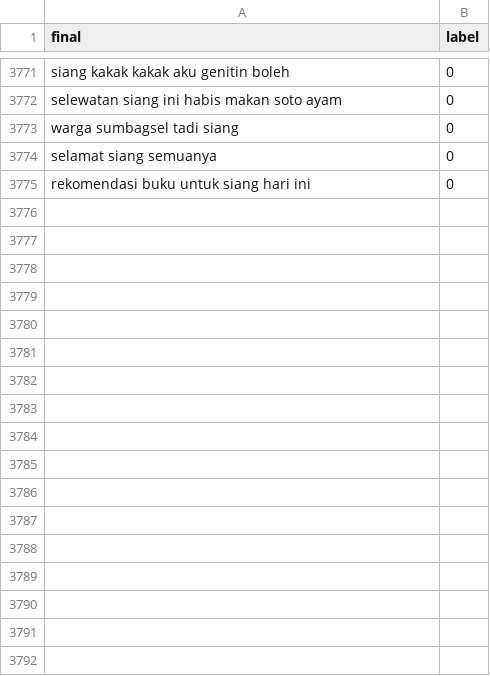
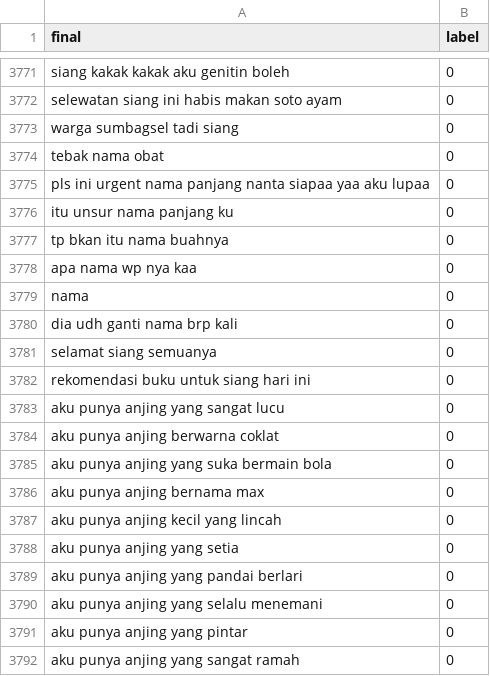
Before and after one commit to kidlink-bangkit/capstone-nlp-project, a CSV file: data_processed/dataset_processed.csv, drawn as a sheet; only a part is shown, gaps mark what is left out; the diff names each change by its address in the sheet, - before the commit and + after, or states it on an @@ line.

Commit message:
Update dataset_processed.csv

```diff
--- a/data_processed/dataset_processed.csv
+++ b/data_processed/dataset_processed.csv
+row 3774: tebak nama obat | 0
+row 3775: pls ini urgent nama panjang nanta siapaa yaa aku lupaa | 0
+row 3776: itu unsur nama panjang ku | 0
+row 3777: tp bkan itu nama buahnya | 0
+row 3778: apa nama wp nya kaa | 0
+row 3779: nama | 0
+row 3780: dia udh ganti nama brp kali | 0
+row 3783: aku punya anjing yang sangat lucu | 0
+row 3784: aku punya anjing berwarna coklat | 0
+row 3785: aku punya anjing yang suka bermain bola | 0
+row 3786: aku punya anjing bernama max | 0
+row 3787: aku punya anjing kecil yang lincah | 0
+row 3788: aku punya anjing yang setia | 0
+row 3789: aku punya anjing yang pandai berlari | 0
+row 3790: aku punya anjing yang selalu menemani | 0
+row 3791: aku punya anjing yang pintar | 0
+row 3792: aku punya anjing yang sangat ramah | 0
```
